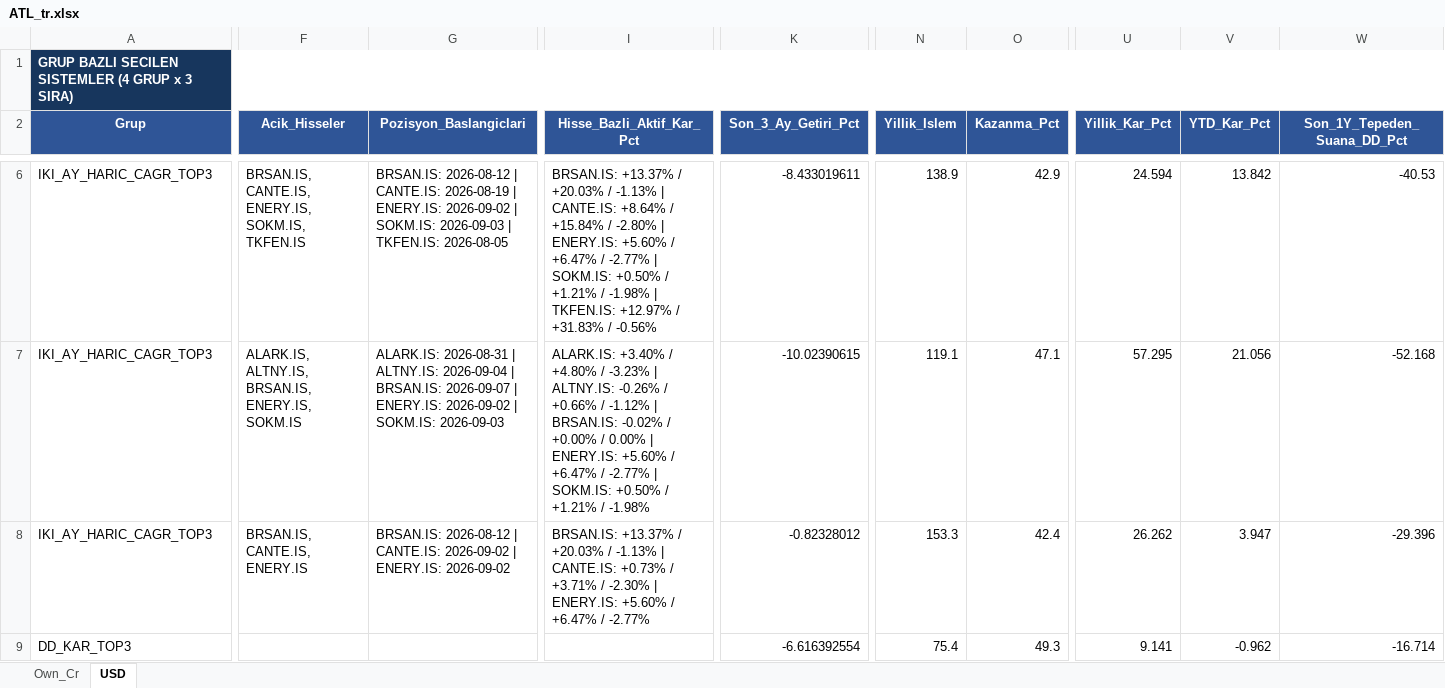
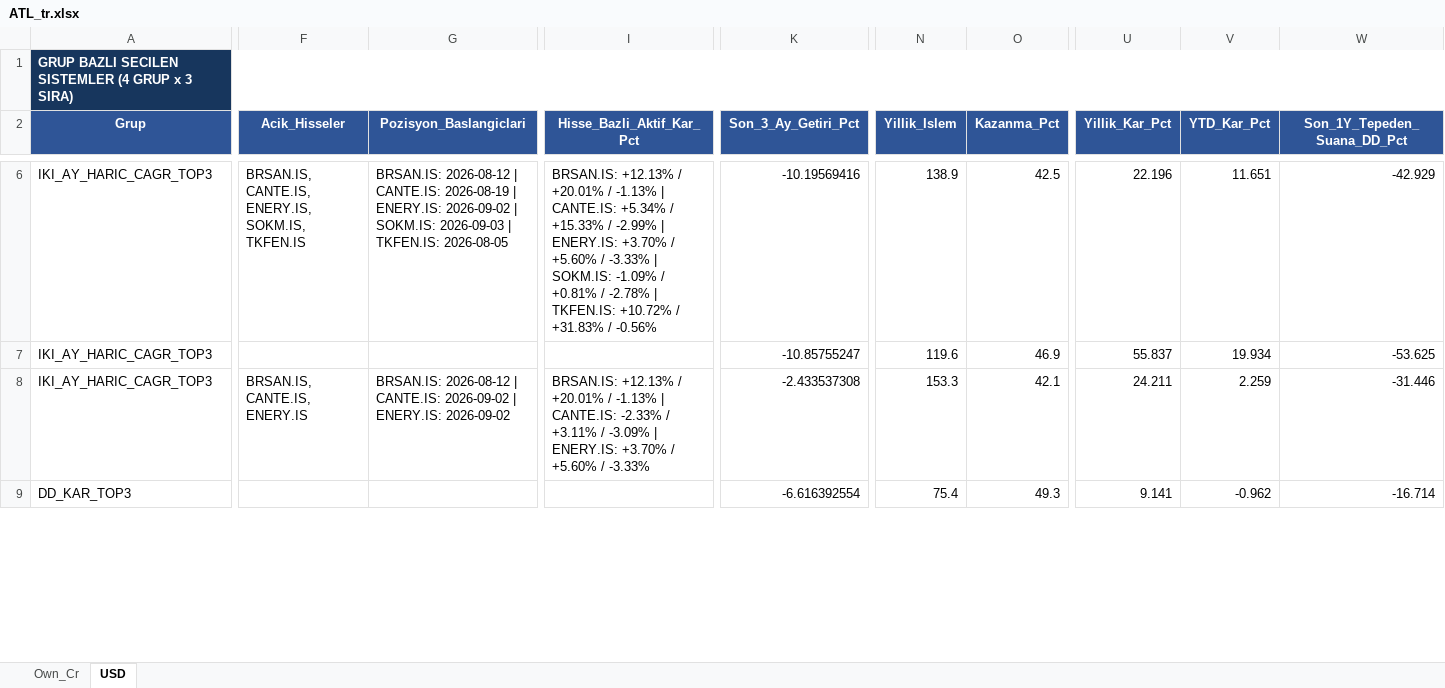
Before and after one commit to serkanche/portfoy, an Excel workbook: ATL_tr.xlsx, sheet USD, drawn as a sheet; only a part is shown, gaps mark what is left out; values as stored, in another font and other column widths than the file's, no borders; table styles not drawn; the diff covers the shown part only; the diff names each change by its address in the sheet, - before the commit and + after, or states it on an @@ line.

```diff
--- a/ATL_tr.xlsx (sheet USD)
+++ b/ATL_tr.xlsx (sheet USD)
-I6 (Hisse_Bazli_Aktif_Kar_Pct): BRSAN.IS: +13.37% / +20.03% / -1.13% | CANTE.IS: +8.64% / +15.84% / -2.80% | ENERY.IS: +5.60% / +6.47% / -2.77% | SOKM.IS: +0.50% / +1.21% / -1.98% | TKFEN.IS: +12.97% / +31.83%…
+I6 (Hisse_Bazli_Aktif_Kar_Pct): BRSAN.IS: +12.13% / +20.01% / -1.13% | CANTE.IS: +5.34% / +15.33% / -2.99% | ENERY.IS: +3.70% / +5.60% / -3.33% | SOKM.IS: -1.09% / +0.81% / -2.78% | TKFEN.IS: +10.72% / +31.83%…
-K6 (Son_3_Ay_Getiri_Pct): -8.433019611
+K6 (Son_3_Ay_Getiri_Pct): -10.19569416
-O6 (Kazanma_Pct): 42.9
+O6 (Kazanma_Pct): 42.5
-U6 (Yillik_Kar_Pct): 24.594
+U6 (Yillik_Kar_Pct): 22.196
-V6 (YTD_Kar_Pct): 13.842
+V6 (YTD_Kar_Pct): 11.651
-W6 (Son_1Y_Tepeden_Suana_DD_Pct): -40.53
+W6 (Son_1Y_Tepeden_Suana_DD_Pct): -42.929
-F7 (Acik_Hisseler): ALARK.IS, ALTNY.IS, BRSAN.IS, ENERY.IS, SOKM.IS
+F7 (Acik_Hisseler): (empty)
-G7 (Pozisyon_Baslangiclari): ALARK.IS: 2026-08-31 | ALTNY.IS: 2026-09-04 | BRSAN.IS: 2026-09-07 | ENERY.IS: 2026-09-02 | SOKM.IS: 2026-09-03
+G7 (Pozisyon_Baslangiclari): (empty)
-I7 (Hisse_Bazli_Aktif_Kar_Pct): ALARK.IS: +3.40% / +4.80% / -3.23% | ALTNY.IS: -0.26% / +0.66% / -1.12% | BRSAN.IS: -0.02% / +0.00% / 0.00% | ENERY.IS: +5.60% / +6.47% / -2.77% | SOKM.IS: +0.50% / +1.21% / -1.98%
+I7 (Hisse_Bazli_Aktif_Kar_Pct): (empty)
-K7 (Son_3_Ay_Getiri_Pct): -10.02390615
+K7 (Son_3_Ay_Getiri_Pct): -10.85755247
-N7 (Yillik_Islem): 119.1
+N7 (Yillik_Islem): 119.6
-O7 (Kazanma_Pct): 47.1
+O7 (Kazanma_Pct): 46.9
-U7 (Yillik_Kar_Pct): 57.295
+U7 (Yillik_Kar_Pct): 55.837
-V7 (YTD_Kar_Pct): 21.056
+V7 (YTD_Kar_Pct): 19.934
-W7 (Son_1Y_Tepeden_Suana_DD_Pct): -52.168
+W7 (Son_1Y_Tepeden_Suana_DD_Pct): -53.625
-I8 (Hisse_Bazli_Aktif_Kar_Pct): BRSAN.IS: +13.37% / +20.03% / -1.13% | CANTE.IS: +0.73% / +3.71% / -2.30% | ENERY.IS: +5.60% / +6.47% / -2.77%
+I8 (Hisse_Bazli_Aktif_Kar_Pct): BRSAN.IS: +12.13% / +20.01% / -1.13% | CANTE.IS: -2.33% / +3.11% / -3.09% | ENERY.IS: +3.70% / +5.60% / -3.33%
-K8 (Son_3_Ay_Getiri_Pct): -0.82328012
+K8 (Son_3_Ay_Getiri_Pct): -2.433537308
-O8 (Kazanma_Pct): 42.4
+O8 (Kazanma_Pct): 42.1
-U8 (Yillik_Kar_Pct): 26.262
+U8 (Yillik_Kar_Pct): 24.211
-V8 (YTD_Kar_Pct): 3.947
+V8 (YTD_Kar_Pct): 2.259
-W8 (Son_1Y_Tepeden_Suana_DD_Pct): -29.396
+W8 (Son_1Y_Tepeden_Suana_DD_Pct): -31.446
```
Also changed, not shown: 2 added rows, 2 removed rows and 153 edited cells elsewhere in this sheet, sheet Own_Cr.
